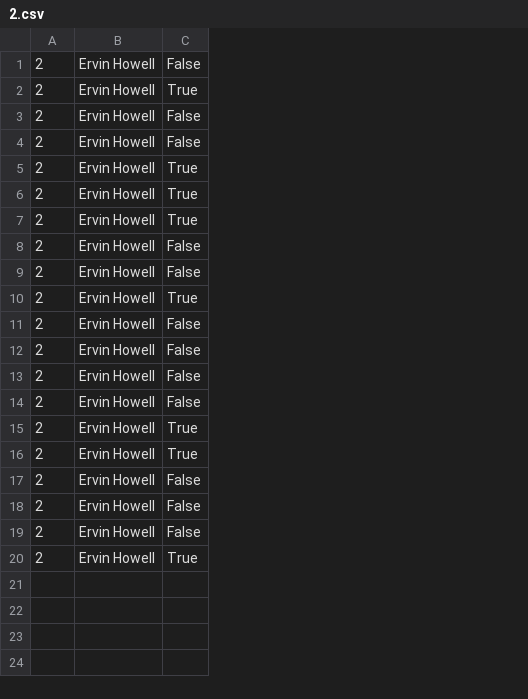
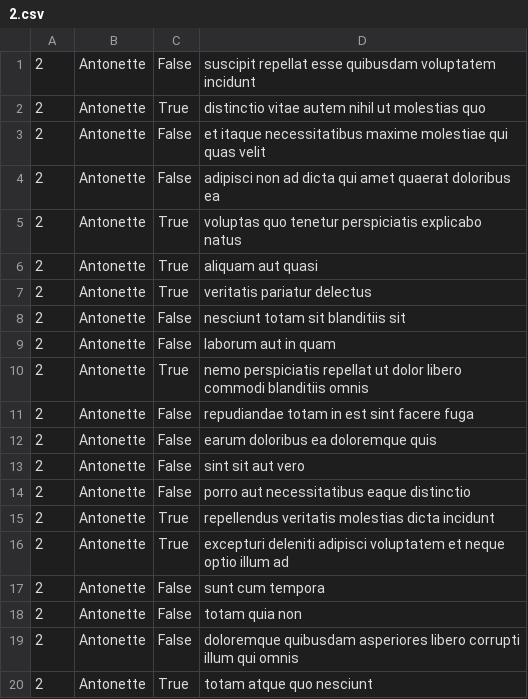
Before and after one commit to sylvieshimwauwase/alx-system_engineering-devops, a CSV file: 0x15-api/2.csv, drawn as a sheet; removed rows and columns are numbered as before the commit, all else as after; the diff names each change by its address in the sheet, - before the commit and + after, or states it on an @@ line.

```diff
--- a/0x15-api/2.csv
+++ b/0x15-api/2.csv
-column B, rows 1-20: all Ervin Howell
+column B, rows 1-20: all Antonette
+column D, rows 1-20: suscipit repellat esse quibusdam voluptatem incidunt | distinctio vitae autem nihil ut molestias quo | et itaque necessitatibus maxime molestiae qui quas velit | adipisci non ad dicta qui amet quaerat doloribus ea | voluptas quo tenetur perspiciatis explicabo natus | aliquam aut quasi | veritatis pariatur delectus | nesciunt totam sit blanditiis sit | laborum aut in quam | nemo perspiciatis repellat ut dolor libero commodi blanditiis omnis | repudiandae totam in est sint facere fuga | earum doloribus ea doloremque quis | sint sit aut vero | porro aut necessitatibus eaque distinctio | repellendus veritatis molestias dicta incidunt | excepturi deleniti adipisci voluptatem et neque optio illum ad | sunt cum tempora | totam quia non | doloremque quibusdam asperiores libero corrupti illum qui omnis | totam atque quo nesciunt
```
Also changed, not shown: 3 other files.
